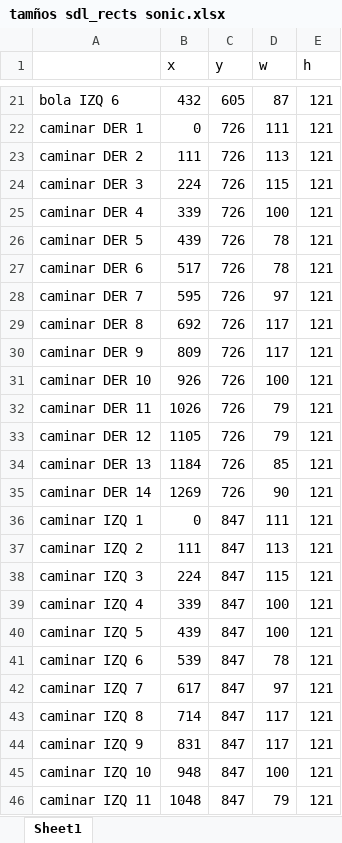
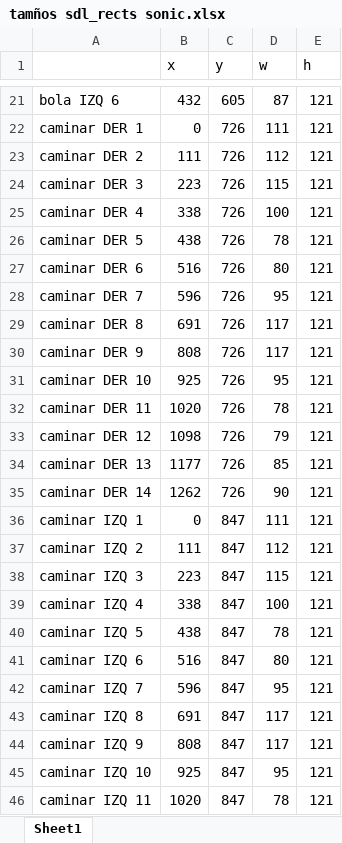
Before and after one commit to RodrigoDeRosa-zz/MultiplayerSonic, an Excel workbook: Graficos/tamños sdl_rects sonic.xlsx, sheet Sheet1, drawn as a sheet; only a part is shown, gaps mark what is left out; values as stored, in another font and other column widths than the file's, no borders; the diff covers the shown part only; the diff names each change by its address in the sheet, - before the commit and + after, or states it on an @@ line.

```diff
--- a/Graficos/tamños sdl_rects sonic.xlsx (sheet Sheet1)
+++ b/Graficos/tamños sdl_rects sonic.xlsx (sheet Sheet1)
-D23 (w): 113
+D23 (w): 112
-B24 (x): 224
+B24 (x): 223
-B25 (x): 339
+B25 (x): 338
-B26 (x): 439
+B26 (x): 438
-B27 (x): 517
+B27 (x): 516
-D27 (w): 78
+D27 (w): 80
-B28 (x): 595
+B28 (x): 596
-D28 (w): 97
+D28 (w): 95
-B29 (x): 692
+B29 (x): 691
-B30 (x): 809
+B30 (x): 808
-B31 (x): 926
+B31 (x): 925
-D31 (w): 100
+D31 (w): 95
-B32 (x): 1026
+B32 (x): 1020
-D32 (w): 79
+D32 (w): 78
-B33 (x): 1105
+B33 (x): 1098
-B34 (x): 1184
+B34 (x): 1177
-B35 (x): 1269
+B35 (x): 1262
-D37 (w): 113
+D37 (w): 112
-B38 (x): 224
+B38 (x): 223
-B39 (x): 339
+B39 (x): 338
-B40 (x): 439
+B40 (x): 438
-D40 (w): 100
+D40 (w): 78
-B41 (x): 539
+B41 (x): 516
-D41 (w): 78
+D41 (w): 80
-B42 (x): 617
+B42 (x): 596
-D42 (w): 97
+D42 (w): 95
-B43 (x): 714
+B43 (x): 691
-B44 (x): 831
+B44 (x): 808
-B45 (x): 948
+B45 (x): 925
-D45 (w): 100
+D45 (w): 95
-B46 (x): 1048
+B46 (x): 1020
-D46 (w): 79
+D46 (w): 78
```
Also changed, not shown: 11 edited cells elsewhere in this sheet, 1 other file.
